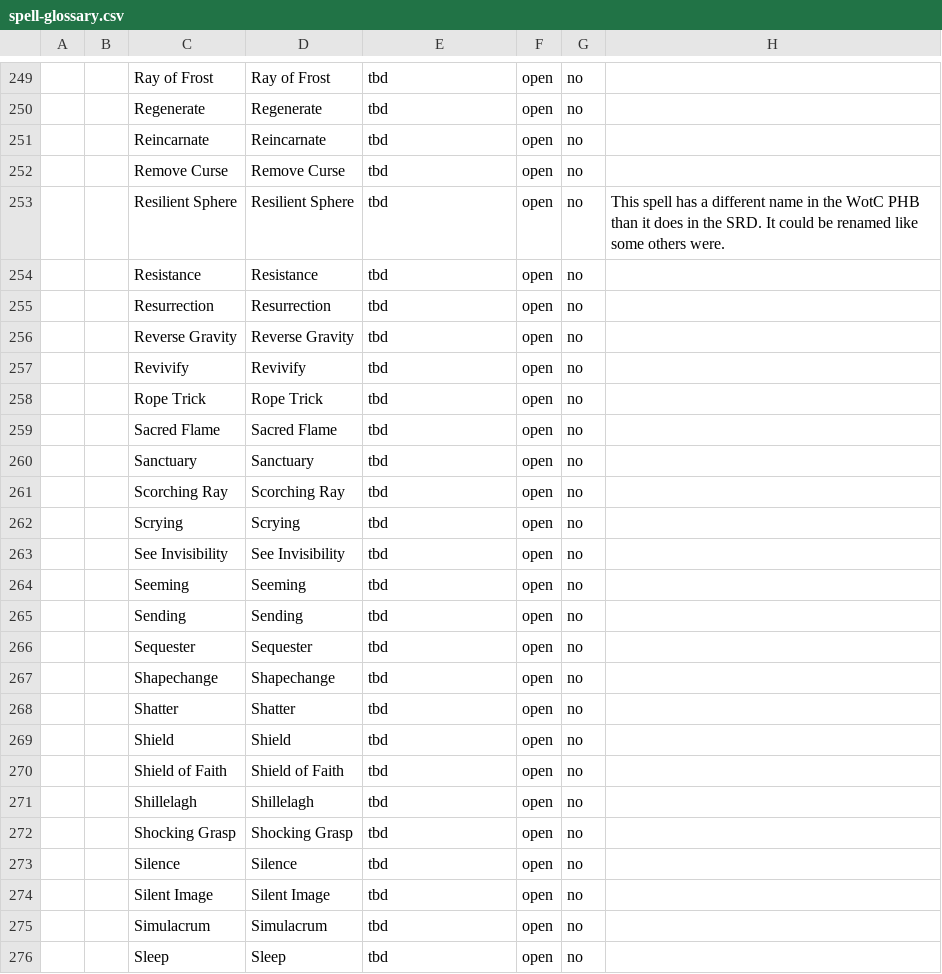
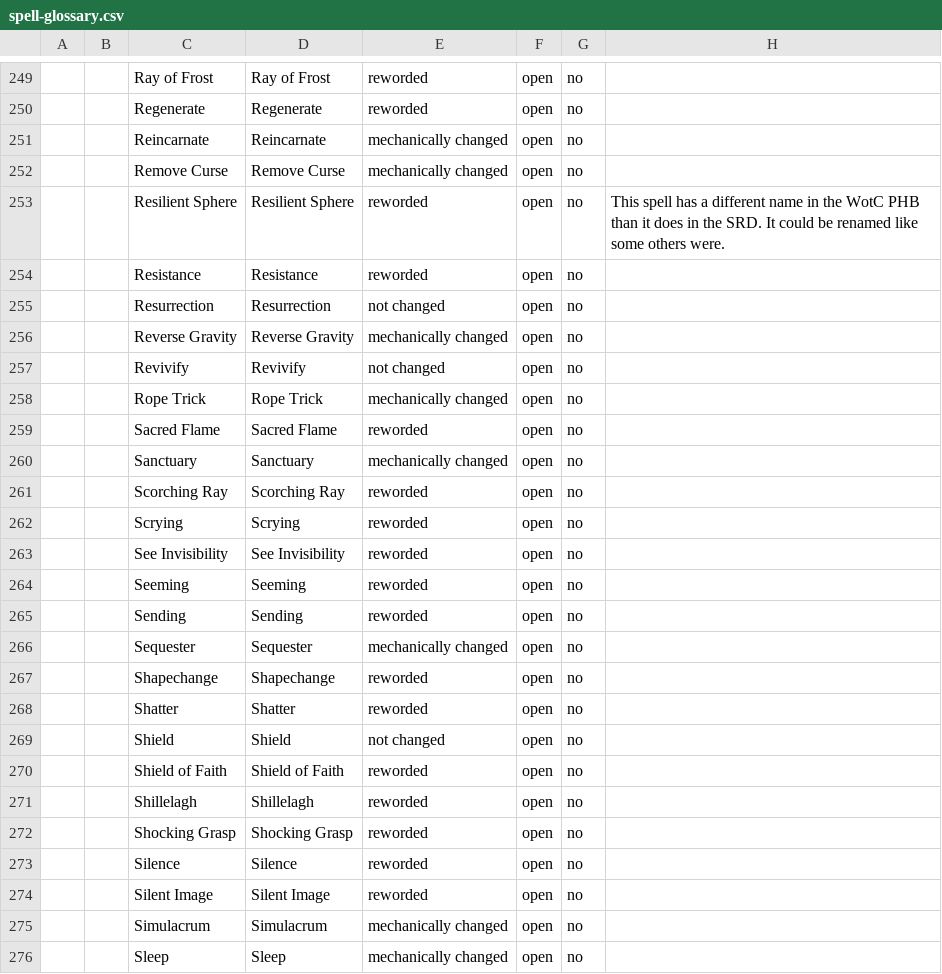
Before and after one commit to wyrmworkspublishing/free5e, a CSV file: es-MX/Pergamino_de_Personajes/06_Lanzamiento_de_Conjuros/spell-glossary.csv, drawn as a sheet; only a part is shown, gaps mark what is left out; the diff covers the shown part only.

```diff
--- a/es-MX/Pergamino_de_Personajes/06_Lanzamiento_de_Conjuros/spell-glossary.csv
+++ b/es-MX/Pergamino_de_Personajes/06_Lanzamiento_de_Conjuros/spell-glossary.csv
@@ -249,28 +249,28 @@
-;;Ray of Frost;Ray of Frost;tbd;open;no;
-;;Regenerate;Regenerate;tbd;open;no;
-;;Reincarnate;Reincarnate;tbd;open;no;
-;;Remove Curse;Remove Curse;tbd;open;no;
-;;Resilient Sphere;Resilient Sphere;tbd;open;no;This spell has a different name in the WotC PHB than it does in the SRD. It could be renamed like some others were.
-;;Resistance;Resistance;tbd;open;no;
-;;Resurrection;Resurrection;tbd;open;no;
-;;Reverse Gravity;Reverse Gravity;tbd;open;no;
-;;Revivify;Revivify;tbd;open;no;
-;;Rope Trick;Rope Trick;tbd;open;no;
-;;Sacred Flame;Sacred Flame;tbd;open;no;
-;;Sanctuary;Sanctuary;tbd;open;no;
-;;Scorching Ray;Scorching Ray;tbd;open;no;
-;;Scrying;Scrying;tbd;open;no;
-;;See Invisibility;See Invisibility;tbd;open;no;
-;;Seeming;Seeming;tbd;open;no;
-;;Sending;Sending;tbd;open;no;
-;;Sequester;Sequester;tbd;open;no;
-;;Shapechange;Shapechange;tbd;open;no;
-;;Shatter;Shatter;tbd;open;no;
-;;Shield;Shield;tbd;open;no;
-;;Shield of Faith;Shield of Faith;tbd;open;no;
-;;Shillelagh;Shillelagh;tbd;open;no;
-;;Shocking Grasp;Shocking Grasp;tbd;open;no;
-;;Silence;Silence;tbd;open;no;
-;;Silent Image;Silent Image;tbd;open;no;
-;;Simulacrum;Simulacrum;tbd;open;no;
-;;Sleep;Sleep;tbd;open;no;
+;;Ray of Frost;Ray of Frost;reworded;open;no;
+;;Regenerate;Regenerate;reworded;open;no;
+;;Reincarnate;Reincarnate;mechanically changed;open;no;
+;;Remove Curse;Remove Curse;mechanically changed;open;no;
+;;Resilient Sphere;Resilient Sphere;reworded;open;no;This spell has a different name in the WotC PHB than it does in the SRD. It could be renamed like some others were.
+;;Resistance;Resistance;reworded;open;no;
+;;Resurrection;Resurrection;not changed;open;no;
+;;Reverse Gravity;Reverse Gravity;mechanically changed;open;no;
+;;Revivify;Revivify;not changed;open;no;
+;;Rope Trick;Rope Trick;mechanically changed;open;no;
+;;Sacred Flame;Sacred Flame;reworded;open;no;
+;;Sanctuary;Sanctuary;mechanically changed;open;no;
+;;Scorching Ray;Scorching Ray;reworded;open;no;
+;;Scrying;Scrying;reworded;open;no;
+;;See Invisibility;See Invisibility;reworded;open;no;
+;;Seeming;Seeming;reworded;open;no;
+;;Sending;Sending;reworded;open;no;
+;;Sequester;Sequester;mechanically changed;open;no;
+;;Shapechange;Shapechange;reworded;open;no;
+;;Shatter;Shatter;reworded;open;no;
+;;Shield;Shield;not changed;open;no;
+;;Shield of Faith;Shield of Faith;reworded;open;no;
+;;Shillelagh;Shillelagh;reworded;open;no;
+;;Shocking Grasp;Shocking Grasp;reworded;open;no;
+;;Silence;Silence;reworded;open;no;
+;;Silent Image;Silent Image;reworded;open;no;
+;;Simulacrum;Simulacrum;mechanically changed;open;no;
+;;Sleep;Sleep;mechanically changed;open;no;
```
Also changed, not shown: 80 edited cells elsewhere in this file.
